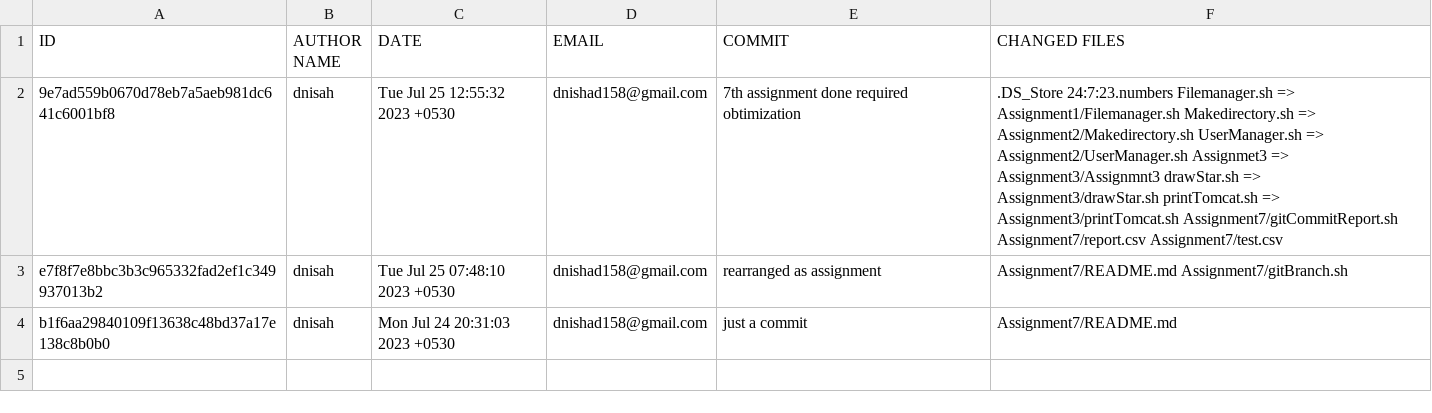
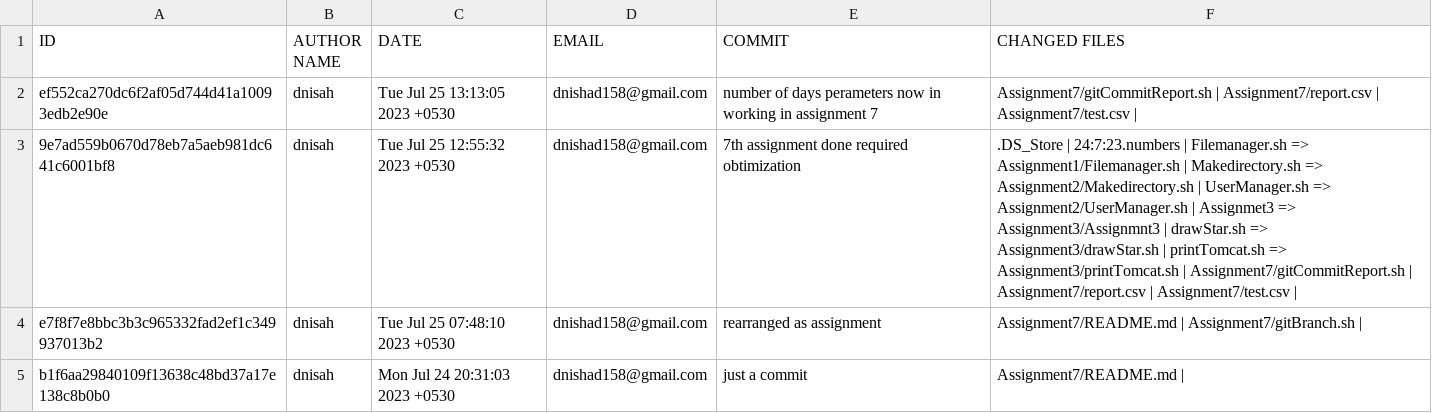
Before and after one commit to dnisha/mygurukulam, a CSV file: Assignment7/report.csv, drawn as a sheet.

Commit message:
Assignment8 done

```diff
--- a/Assignment7/report.csv
+++ b/Assignment7/report.csv
@@ -1,4 +1,5 @@
 ID,AUTHOR NAME,DATE,EMAIL,COMMIT,CHANGED FILES
-9e7ad559b0670d78eb7a5aeb981dc641c6001bf8,dnisah, Tue Jul 25 12:55:32 2023 +0530,dnishad158@gmail.com,    7th assignment done required obtimization,.DS_Store 24:7:23.numbers Filemanager.sh => Assignment1/Filemanager.sh Makedirectory.sh => Assignment2/Makedirectory.sh UserManager.sh => Assignment2/UserManager.sh Assignmet3 => Assignment3/Assignmnt3 drawStar.sh => Assignment3/drawStar.sh printTomcat.sh => Assignment3/printTomcat.sh Assignment7/gitCommitReport.sh Assignment7/report.csv Assignment7/test.csv
-e7f8f7e8bbc3b3c965332fad2ef1c349937013b2,dnisah, Tue Jul 25 07:48:10 2023 +0530,dnishad158@gmail.com,    rearranged as assignment,Assignment7/README.md Assignment7/gitBranch.sh
-b1f6aa29840109f13638c48bd37a17e138c8b0b0,dnisah, Mon Jul 24 20:31:03 2023 +0530,dnishad158@gmail.com,    just a commit,Assignment7/README.md
+ef552ca270dc6f2af05d744d41a10093edb2e90e,dnisah, Tue Jul 25 13:13:05 2023 +0530,dnishad158@gmail.com,    number of days perameters now in working in assignment 7, Assignment7/gitCommitReport.sh | Assignment7/report.csv | Assignment7/test.csv |
+9e7ad559b0670d78eb7a5aeb981dc641c6001bf8,dnisah, Tue Jul 25 12:55:32 2023 +0530,dnishad158@gmail.com,    7th assignment done required obtimization, .DS_Store | 24:7:23.numbers | Filemanager.sh => Assignment1/Filemanager.sh | Makedirectory.sh => Assignment2/Makedirectory.sh | UserManager.sh => Assignment2/UserManager.sh | Assignmet3 => Assignment3/Assignmnt3 | drawStar.sh => Assignment3/drawStar.sh | printTomcat.sh => Assignment3/printTomcat.sh | Assignment7/gitCommitReport.sh | Assignment7/report.csv | Assignment7/test.csv |
+e7f8f7e8bbc3b3c965332fad2ef1c349937013b2,dnisah, Tue Jul 25 07:48:10 2023 +0530,dnishad158@gmail.com,    rearranged as assignment, Assignment7/README.md | Assignment7/gitBranch.sh |
+b1f6aa29840109f13638c48bd37a17e138c8b0b0,dnisah, Mon Jul 24 20:31:03 2023 +0530,dnishad158@gmail.com,    just a commit, Assignment7/README.md |
```
Also changed, not shown: 7 other files.
